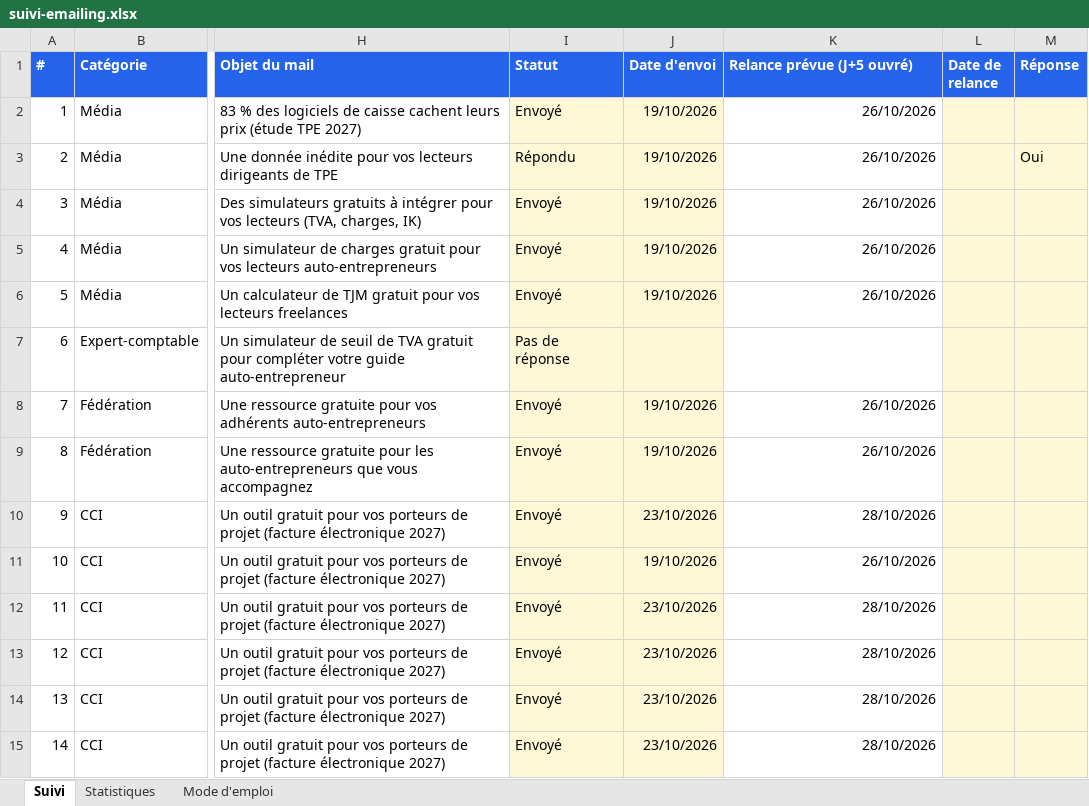
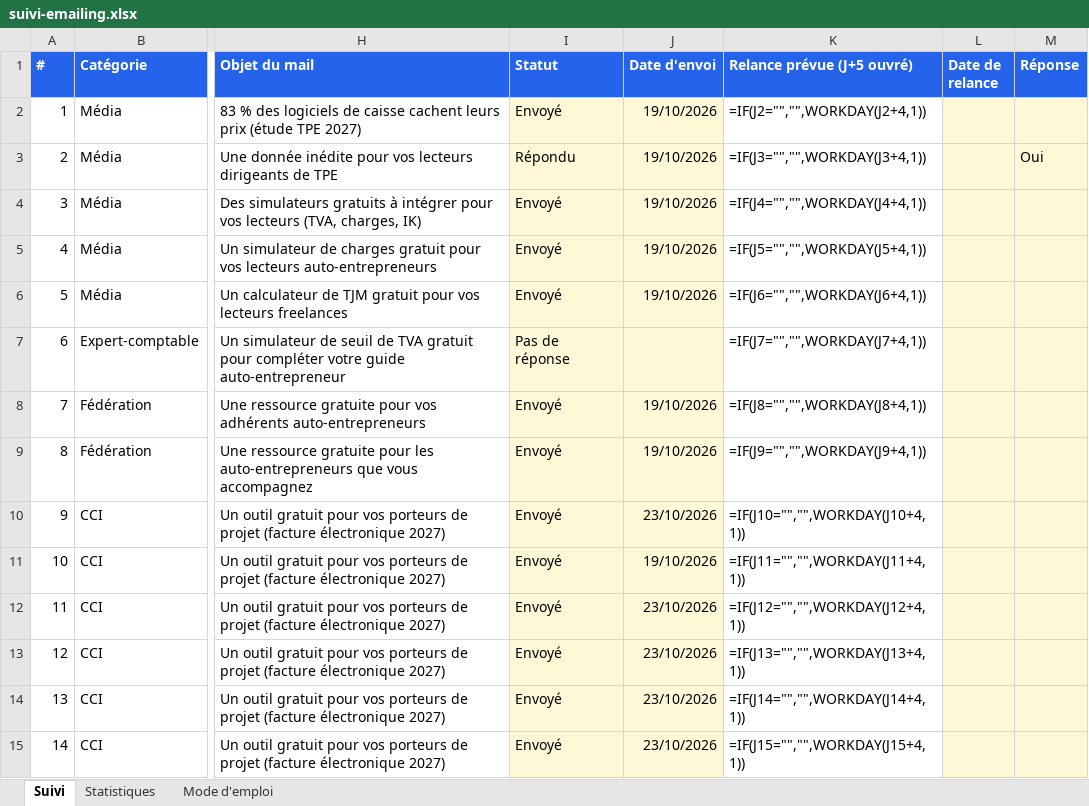
Before and after one commit to moonkamel/affi, an Excel workbook: docs/suivi-emailing.xlsx, sheet Suivi, drawn as a sheet; only a part is shown, gaps mark what is left out; values as stored, in another font and other column widths than the file's, no borders; formulas without a stored value are shown as written; charts and pictures and conditional formats not drawn; the diff covers the shown part only; the diff names each change by its address in the sheet, - before the commit and + after, or states it on an @@ line.

```diff
--- a/docs/suivi-emailing.xlsx (sheet Suivi)
+++ b/docs/suivi-emailing.xlsx (sheet Suivi)
-K2 (Relance prévue (J+5 ouvré)): 26/10/2026
+K2 (Relance prévue (J+5 ouvré)): =IF(J2="","",WORKDAY(J2+4,1))
-K3 (Relance prévue (J+5 ouvré)): 26/10/2026
+K3 (Relance prévue (J+5 ouvré)): =IF(J3="","",WORKDAY(J3+4,1))
-K4 (Relance prévue (J+5 ouvré)): 26/10/2026
+K4 (Relance prévue (J+5 ouvré)): =IF(J4="","",WORKDAY(J4+4,1))
-K5 (Relance prévue (J+5 ouvré)): 26/10/2026
+K5 (Relance prévue (J+5 ouvré)): =IF(J5="","",WORKDAY(J5+4,1))
-K6 (Relance prévue (J+5 ouvré)): 26/10/2026
+K6 (Relance prévue (J+5 ouvré)): =IF(J6="","",WORKDAY(J6+4,1))
-K7 (Relance prévue (J+5 ouvré)): (empty)
+K7 (Relance prévue (J+5 ouvré)): =IF(J7="","",WORKDAY(J7+4,1))
-K8 (Relance prévue (J+5 ouvré)): 26/10/2026
+K8 (Relance prévue (J+5 ouvré)): =IF(J8="","",WORKDAY(J8+4,1))
-K9 (Relance prévue (J+5 ouvré)): 26/10/2026
+K9 (Relance prévue (J+5 ouvré)): =IF(J9="","",WORKDAY(J9+4,1))
-K10 (Relance prévue (J+5 ouvré)): 28/10/2026
+K10 (Relance prévue (J+5 ouvré)): =IF(J10="","",WORKDAY(J10+4,1))
-K11 (Relance prévue (J+5 ouvré)): 26/10/2026
+K11 (Relance prévue (J+5 ouvré)): =IF(J11="","",WORKDAY(J11+4,1))
-K12 (Relance prévue (J+5 ouvré)): 28/10/2026
+K12 (Relance prévue (J+5 ouvré)): =IF(J12="","",WORKDAY(J12+4,1))
-K13 (Relance prévue (J+5 ouvré)): 28/10/2026
+K13 (Relance prévue (J+5 ouvré)): =IF(J13="","",WORKDAY(J13+4,1))
-K14 (Relance prévue (J+5 ouvré)): 28/10/2026
+K14 (Relance prévue (J+5 ouvré)): =IF(J14="","",WORKDAY(J14+4,1))
-K15 (Relance prévue (J+5 ouvré)): 28/10/2026
+K15 (Relance prévue (J+5 ouvré)): =IF(J15="","",WORKDAY(J15+4,1))
```
Also changed, not shown: other rows of this sheet, sheet Statistiques, charts or pictures, 1 other file.
